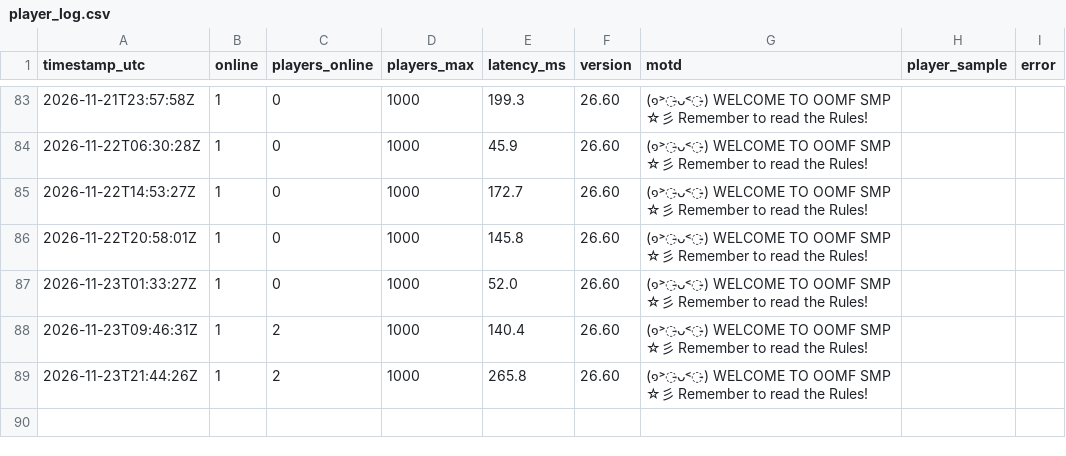
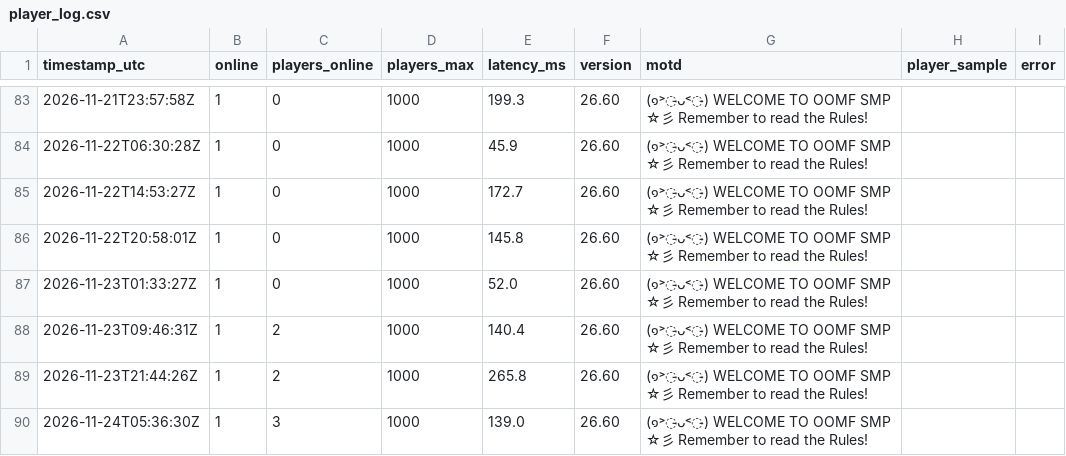
Before and after one commit to xadminister/OOMF-Records, a CSV file: logs/player_log.csv, drawn as a sheet; only a part is shown, gaps mark what is left out.

Commit message:
Log 2026-11-24 05:36 UTC

```diff
--- a/logs/player_log.csv
+++ b/logs/player_log.csv
@@ -89 +89,2 @@ timestamp_utc,online,players_online,players_max,latency_ms,version,motd,player_s
 2026-11-23T21:44:26Z,1,2,1000,265.8,26.60,(๑˃̵ᴗ˂̵) WELCOME TO OOMF SMP ☆彡 Remember to read the Rules!,,
+2026-11-24T05:36:30Z,1,3,1000,139.0,26.60,(๑˃̵ᴗ˂̵) WELCOME TO OOMF SMP ☆彡 Remember to read the Rules!,,
```
